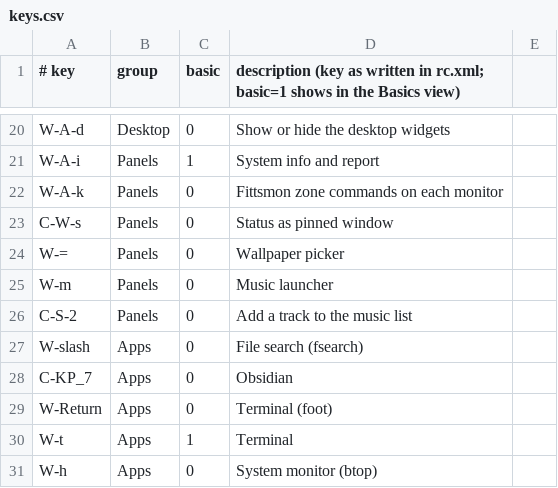
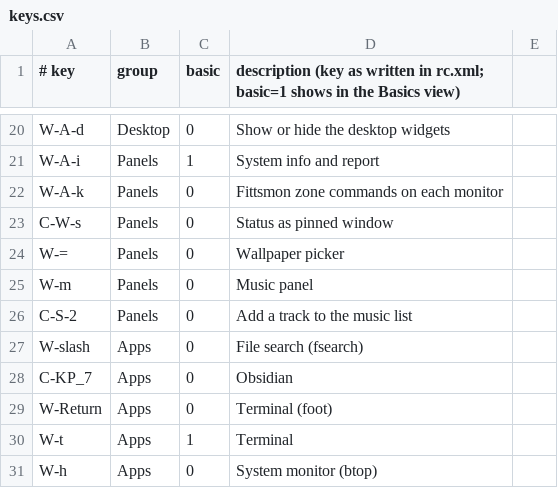
Before and after one commit to musqz/mabox-noctalia-ce, a CSV file: lists/keys.csv, drawn as a sheet; only a part is shown, gaps mark what is left out.

Commit message:
feat: music panel with radio stations, mb-music tracks and search
W-m opens the panel instead of the /music launcher; migrate_26 updates existing installs.

```diff
--- a/lists/keys.csv
+++ b/lists/keys.csv
@@ -24,3 +24,3 @@ C-W-s,Panels,0,Status as pinned window
 W-=,Panels,0,Wallpaper picker
-W-m,Panels,0,Music launcher
+W-m,Panels,0,Music panel
 C-S-2,Panels,0,Add a track to the music list
```
Also changed, not shown: 13 other files.
